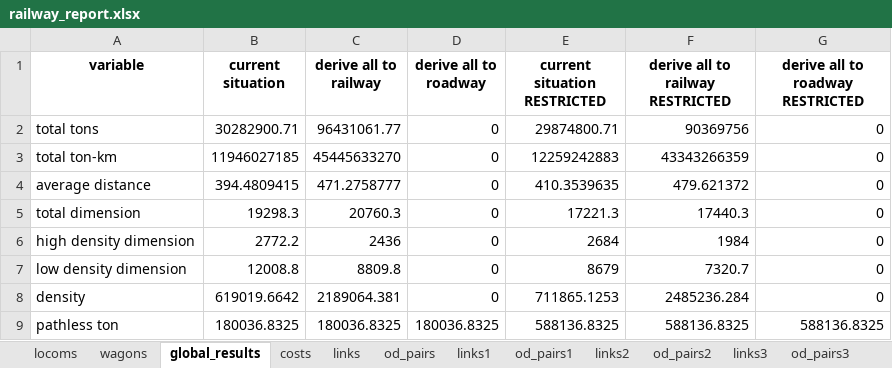
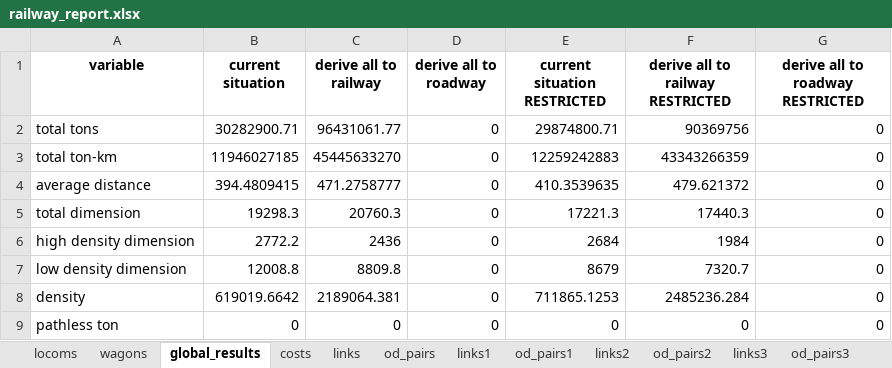
Before and after one commit to abenassi/freight-transport-network, an Excel workbook: reports/railway_report.xlsx, sheet global_results, drawn as a sheet; values as stored, in another font and other column widths than the file's, no borders; the diff names each change by its address in the sheet, - before the commit and + after, or states it on an @@ line.

Commit message:
Rail pathless od pairs are now derived to roadway network during FreightNetwork construction.

```diff
--- a/reports/railway_report.xlsx (sheet global_results)
+++ b/reports/railway_report.xlsx (sheet global_results)
-B9 (current situation): 180036.8325
+B9 (current situation): 0
-C9 (derive all to railway): 180036.8325
+C9 (derive all to railway): 0
-D9 (derive all to roadway): 180036.8325
+D9 (derive all to roadway): 0
-E9 (current situation RESTRICTED): 588136.8325
+E9 (current situation RESTRICTED): 0
-F9 (derive all to railway RESTRICTED): 588136.8325
+F9 (derive all to railway RESTRICTED): 0
-G9 (derive all to roadway RESTRICTED): 588136.8325
+G9 (derive all to roadway RESTRICTED): 0
```
Also changed, not shown: reports/freight_network_report.xlsx, 3 other files.
